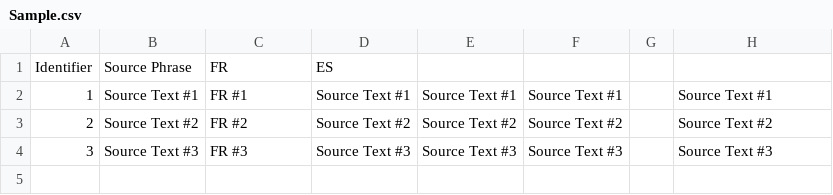
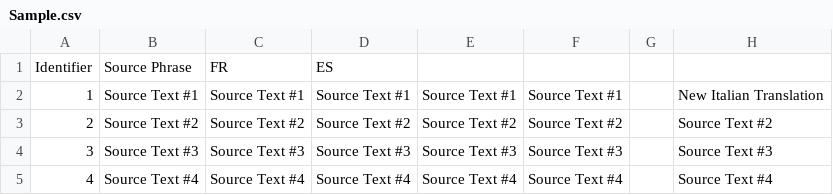
Before and after one commit to Andrulko/CSV-Test-Repo, a CSV file: it/Sample.csv, drawn as a sheet.

Commit message:
New translations Sample.csv (Italian)

```diff
--- a/it/Sample.csv
+++ b/it/Sample.csv
@@ -1,4 +1,5 @@
 "Identifier";"Source Phrase";"FR";"ES";"";"";"";""
-"1";"Source Text #1";"FR #1";"Source Text #1";"Source Text #1";"Source Text #1";"";"Source Text #1"
-"2";"Source Text #2";"FR #2";"Source Text #2";"Source Text #2";"Source Text #2";"";"Source Text #2"
-"3";"Source Text #3";"FR #3";"Source Text #3";"Source Text #3";"Source Text #3";"";"Source Text #3"
+"1";"Source Text #1";"Source Text #1";"Source Text #1";"Source Text #1";"Source Text #1";"";"New Italian Translation"
+"2";"Source Text #2";"Source Text #2";"Source Text #2";"Source Text #2";"Source Text #2";"";"Source Text #2"
+"3";"Source Text #3";"Source Text #3";"Source Text #3";"Source Text #3";"Source Text #3";"";"Source Text #3"
+"4";"Source Text #4";"Source Text #4";"Source Text #4";"Source Text #4";"Source Text #4";"";"Source Text #4"
```
